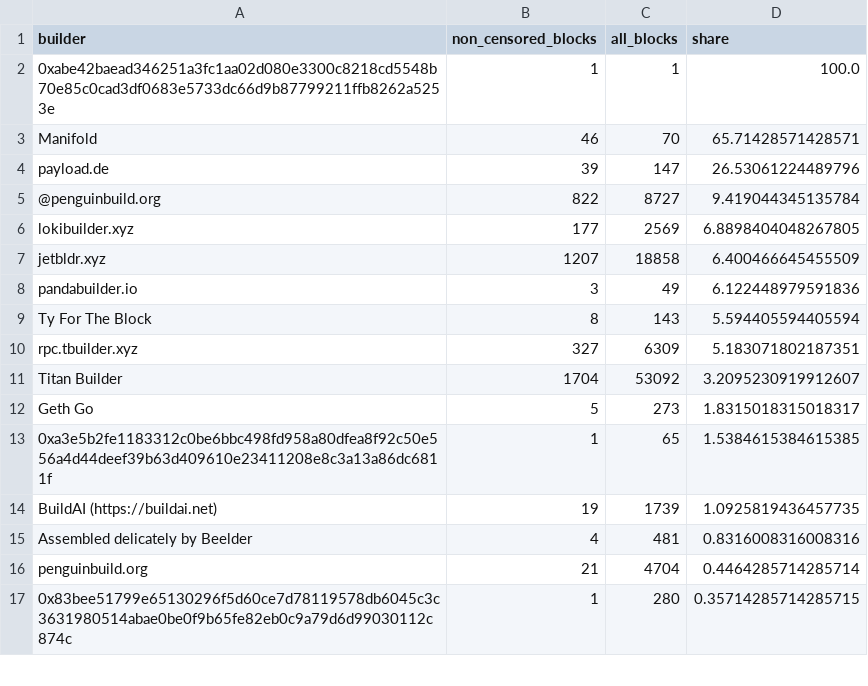
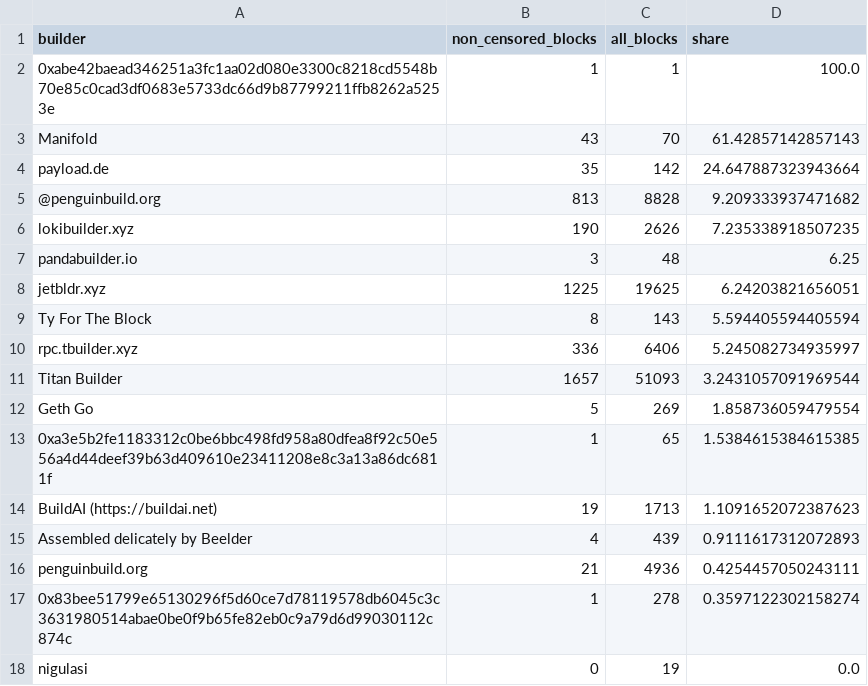
Before and after one commit to nerolation/censorship.pics, a CSV file: data/builder_stats.csv, drawn as a sheet; only a part is shown; the diff covers the shown part only.

```diff
--- a/data/builder_stats.csv
+++ b/data/builder_stats.csv
@@ -2,16 +2,17 @@ builder,non_censored_blocks,all_blocks,share
 0xabe42baead346251a3fc1aa02d080e3300c8218cd5548b70e85c0cad3df0683e5733dc66d9b87799211ffb8262a5253e,1,1,100.0
-Manifold,46,70,65.71428571428571
-payload.de,39,147,26.53061224489796
-@penguinbuild.org,822,8727,9.419044345135784
-lokibuilder.xyz,177,2569,6.8898404048267805
-jetbldr.xyz,1207,18858,6.400466645455509
-pandabuilder.io,3,49,6.122448979591836
+Manifold,43,70,61.42857142857143
+payload.de,35,142,24.647887323943664
+@penguinbuild.org,813,8828,9.209333937471682
+lokibuilder.xyz,190,2626,7.235338918507235
+pandabuilder.io,3,48,6.25
+jetbldr.xyz,1225,19625,6.24203821656051
 Ty For The Block,8,143,5.594405594405594
-rpc.tbuilder.xyz,327,6309,5.183071802187351
-Titan Builder,1704,53092,3.2095230919912607
-Geth Go,5,273,1.8315018315018317
+rpc.tbuilder.xyz,336,6406,5.245082734935997
+Titan Builder,1657,51093,3.2431057091969544
+Geth Go,5,269,1.858736059479554
 0xa3e5b2fe1183312c0be6bbc498fd958a80dfea8f92c50e556a4d44deef39b63d409610e23411208e8c3a13a86dc6811f,1,65,1.5384615384615385
-BuildAI (https://buildai.net),19,1739,1.0925819436457735
-Assembled delicately by Beelder,4,481,0.8316008316008316
-penguinbuild.org,21,4704,0.4464285714285714
-0x83bee51799e65130296f5d60ce7d78119578db6045c3c3631980514abae0be0f9b65fe82eb0c9a79d6d99030112c874c,1,280,0.35714285714285715
+BuildAI (https://buildai.net),19,1713,1.1091652072387623
+Assembled delicately by Beelder,4,439,0.9111617312072893
+penguinbuild.org,21,4936,0.4254457050243111
+0x83bee51799e65130296f5d60ce7d78119578db6045c3c3631980514abae0be0f9b65fe82eb0c9a79d6d99030112c874c,1,278,0.3597122302158274
+nigulasi,0,19,0.0
```
Also changed, not shown: 12 added rows, 12 removed rows, 6 moved rows and 8 edited cells elsewhere in this file, data/builder_censorship_share.csv, data/censorship_stats.csv, 4 other files.
